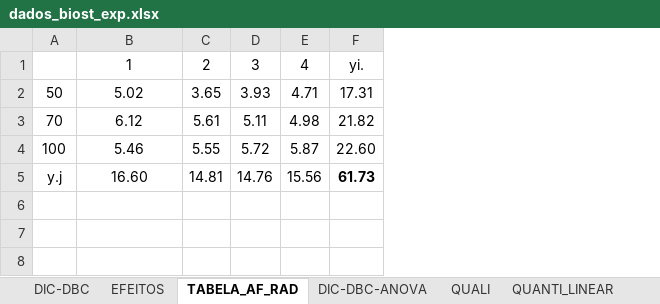
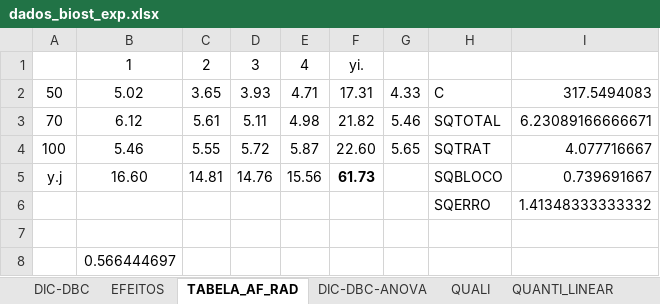
Before and after one commit to TiagoOlivoto/tiagoolivoto, an Excel workbook: static/classes/experimentacao/dados_biost_exp.xlsx, sheet TABELA_AF_RAD, drawn as a sheet; values as stored, in another font and other column widths than the file's, no borders; charts and pictures not drawn; the diff names each change by its address in the sheet, - before the commit and + after, or states it on an @@ line.

```diff
--- a/static/classes/experimentacao/dados_biost_exp.xlsx (sheet TABELA_AF_RAD)
+++ b/static/classes/experimentacao/dados_biost_exp.xlsx (sheet TABELA_AF_RAD)
+column G, rows 2-4: 4.33 | 5.46 | 5.65
+column H, rows 2-5: C | SQTOTAL | SQTRAT | SQBLOCO
+column I, rows 2-5: 317.5494083 | 6.23089166666671 | 4.077716667 | 0.739691667
+row 6:  |  |  |  |  |  |  | SQERRO | 1.41348333333332
+row 7: (empty)
+row 8:  | 0.566444697
```
Also changed, not shown: sheet DIC-DBC, charts or pictures, 13 other files.
